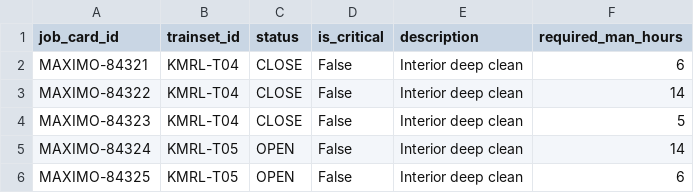
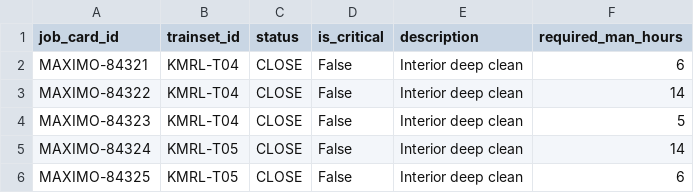
Before and after one commit to oipithesecond/kmrl, a CSV file: test_case/job_cards_maximo.csv, drawn as a sheet.

```diff
--- a/test_case/job_cards_maximo.csv
+++ b/test_case/job_cards_maximo.csv
@@ -4,3 +4,3 @@ MAXIMO-84322,KMRL-T04,CLOSE,False,Interior deep clean,14
 MAXIMO-84323,KMRL-T04,CLOSE,False,Interior deep clean,5
-MAXIMO-84324,KMRL-T05,OPEN,False,Interior deep clean,14
-MAXIMO-84325,KMRL-T05,OPEN,False,Interior deep clean,6
+MAXIMO-84324,KMRL-T05,CLOSE,False,Interior deep clean,14
+MAXIMO-84325,KMRL-T05,CLOSE,False,Interior deep clean,6
```
Also changed, not shown: 5 other files.
